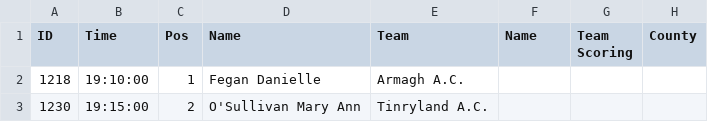
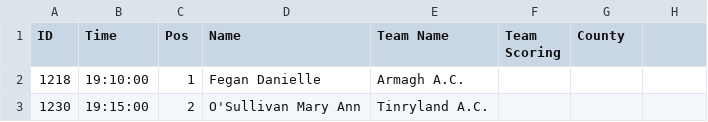
Before and after one commit to LiffeyValleyAC/race-results, a CSV file: races/20150208-national-intermediate-xc-women.csv, drawn as a sheet; only a part is shown.

Commit message:
Fixes the number of columns in the header

```diff
--- a/races/20150208-national-intermediate-xc-women.csv
+++ b/races/20150208-national-intermediate-xc-women.csv
@@ -1,2 +1,2 @@
-ID,Time,Pos,Name,Team,Name,Team Scoring,County
+ID,Time,Pos,Name,Team Name,Team Scoring,County
 1218,19:10:00,1,Fegan Danielle,Armagh A.C.,,
```
